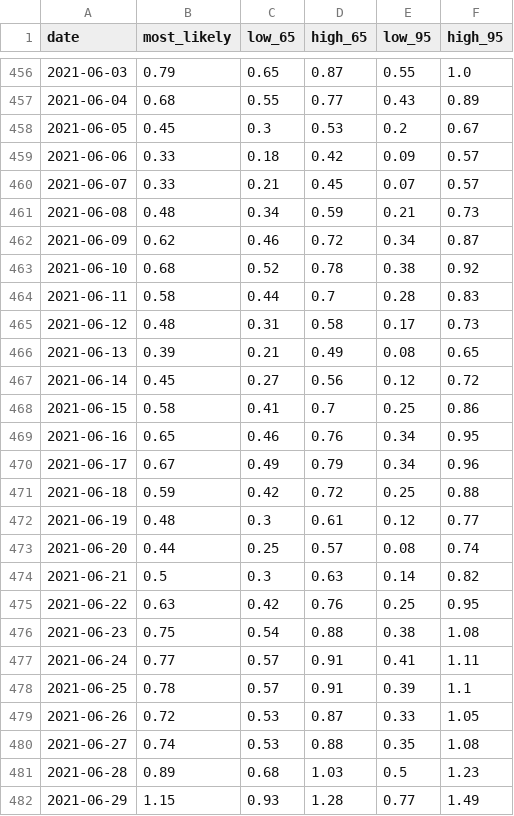
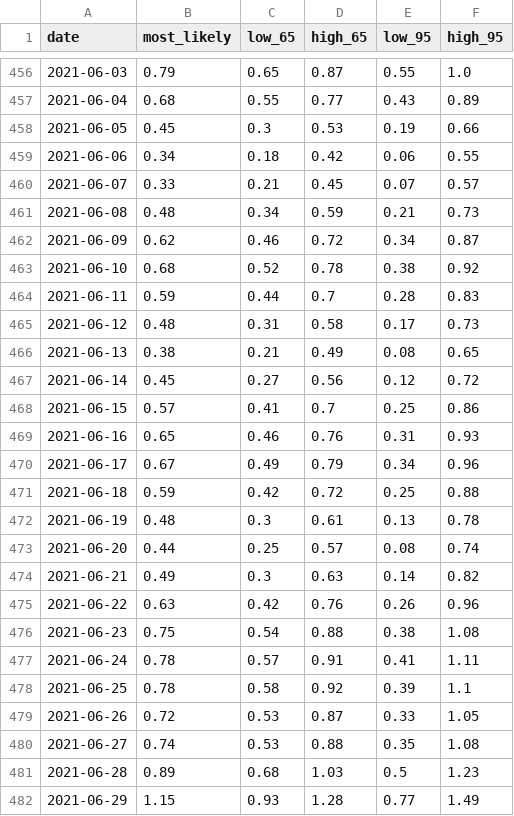
Before and after one commit to maxscheijen/rt-live-netherlands, a CSV file: data/most_likely_rt.csv, drawn as a sheet; only a part is shown, gaps mark what is left out; the diff covers the shown part only.

```diff
--- a/data/most_likely_rt.csv
+++ b/data/most_likely_rt.csv
@@ -457,4 +457,4 @@ date,most_likely,low_65,high_65,low_95,high_95
 2021-06-04,0.68,0.55,0.77,0.43,0.89
-2021-06-05,0.45,0.3,0.53,0.2,0.67
-2021-06-06,0.33,0.18,0.42,0.09,0.57
+2021-06-05,0.45,0.3,0.53,0.19,0.66
+2021-06-06,0.34,0.18,0.42,0.06,0.55
 2021-06-07,0.33,0.21,0.45,0.07,0.57
@@ -463,17 +463,17 @@ date,most_likely,low_65,high_65,low_95,high_95
 2021-06-10,0.68,0.52,0.78,0.38,0.92
-2021-06-11,0.58,0.44,0.7,0.28,0.83
+2021-06-11,0.59,0.44,0.7,0.28,0.83
 2021-06-12,0.48,0.31,0.58,0.17,0.73
-2021-06-13,0.39,0.21,0.49,0.08,0.65
+2021-06-13,0.38,0.21,0.49,0.08,0.65
 2021-06-14,0.45,0.27,0.56,0.12,0.72
-2021-06-15,0.58,0.41,0.7,0.25,0.86
-2021-06-16,0.65,0.46,0.76,0.34,0.95
+2021-06-15,0.57,0.41,0.7,0.25,0.86
+2021-06-16,0.65,0.46,0.76,0.31,0.93
 2021-06-17,0.67,0.49,0.79,0.34,0.96
 2021-06-18,0.59,0.42,0.72,0.25,0.88
-2021-06-19,0.48,0.3,0.61,0.12,0.77
+2021-06-19,0.48,0.3,0.61,0.13,0.78
 2021-06-20,0.44,0.25,0.57,0.08,0.74
-2021-06-21,0.5,0.3,0.63,0.14,0.82
-2021-06-22,0.63,0.42,0.76,0.25,0.95
+2021-06-21,0.49,0.3,0.63,0.14,0.82
+2021-06-22,0.63,0.42,0.76,0.26,0.96
 2021-06-23,0.75,0.54,0.88,0.38,1.08
-2021-06-24,0.77,0.57,0.91,0.41,1.11
-2021-06-25,0.78,0.57,0.91,0.39,1.1
+2021-06-24,0.78,0.57,0.91,0.41,1.11
+2021-06-25,0.78,0.58,0.92,0.39,1.1
 2021-06-26,0.72,0.53,0.87,0.33,1.05
```
Also changed, not shown: 1 added row and 22 edited cells elsewhere in this file, 2 other files.
